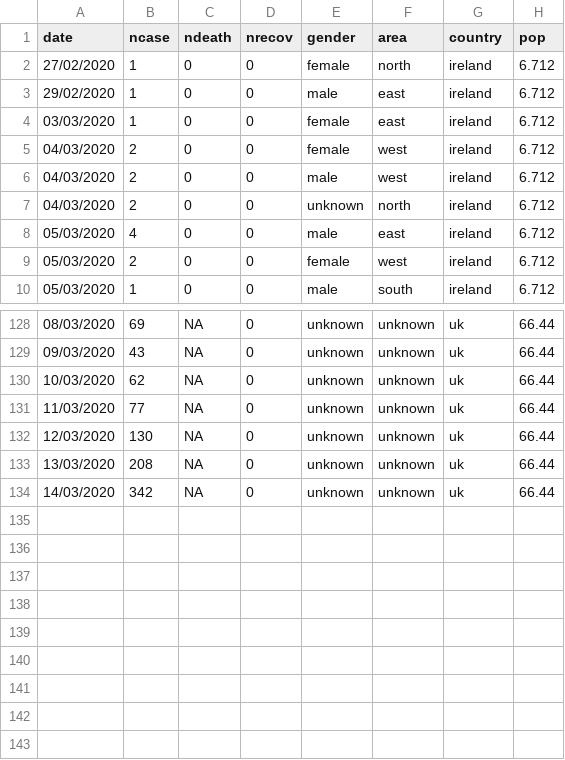
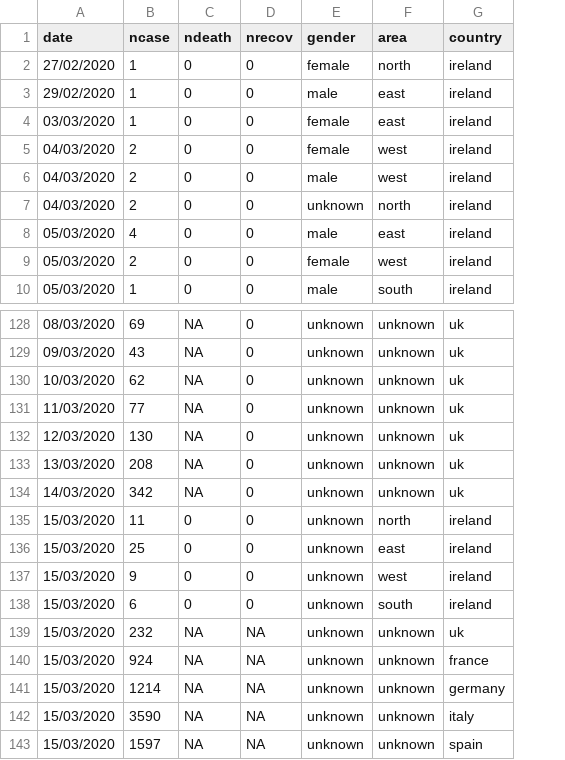
Before and after one commit to mathsnuig/coronaviz, a CSV file: data/corona_island.csv, drawn as a sheet; only a part is shown, gaps mark what is left out; removed rows and columns are numbered as before the commit, all else as after; the diff names each change by its address in the sheet, - before the commit and + after, or states it on an @@ line.

Commit message:
added mobile app, mean difference and 15_03 data

```diff
--- a/data/corona_island.csv
+++ b/data/corona_island.csv
-column H (pop), rows 2-10: all 6.712; rows 128-134: all 66.44
+row 135: 15/03/2020 | 11 | 0 | 0 | unknown | north | ireland
+row 136: 15/03/2020 | 25 | 0 | 0 | unknown | east | ireland
+row 137: 15/03/2020 | 9 | 0 | 0 | unknown | west | ireland
+row 138: 15/03/2020 | 6 | 0 | 0 | unknown | south | ireland
+row 139: 15/03/2020 | 232 | NA | NA | unknown | unknown | uk
+row 140: 15/03/2020 | 924 | NA | NA | unknown | unknown | france
+row 141: 15/03/2020 | 1214 | NA | NA | unknown | unknown | germany
+row 142: 15/03/2020 | 3590 | NA | NA | unknown | unknown | italy
+row 143: 15/03/2020 | 1597 | NA | NA | unknown | unknown | spain
```
Also changed, not shown: 2 other files.
